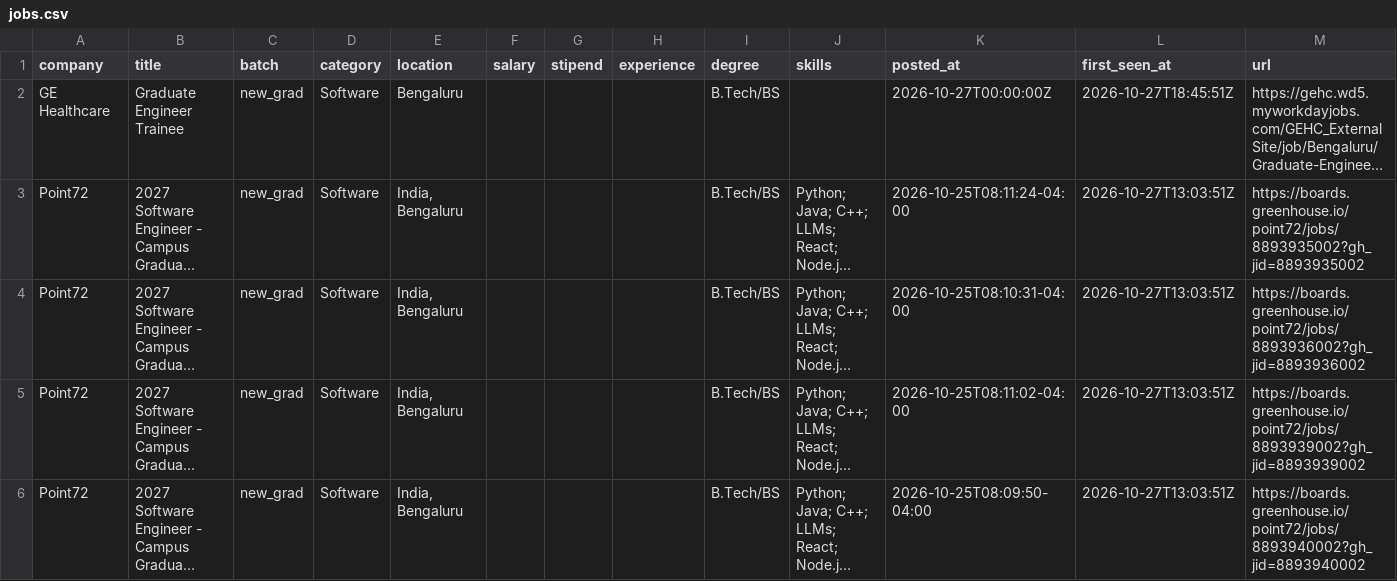
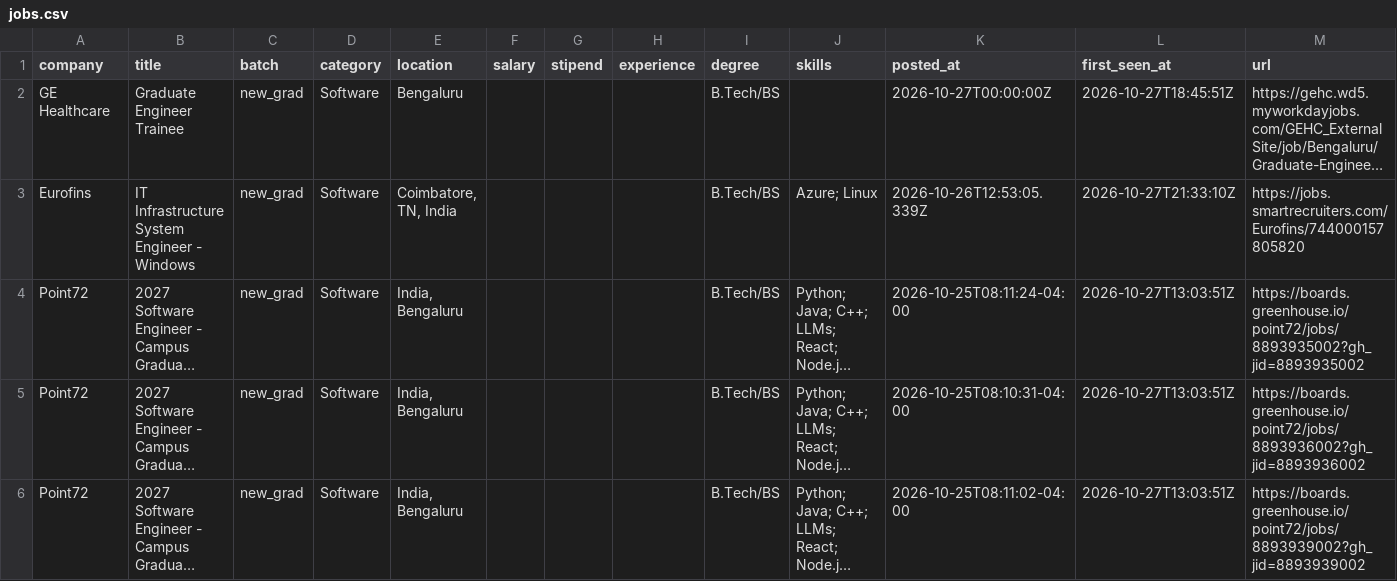
Before and after one commit to Rohan-droid7/jobs-fresher-india, a CSV file: data/jobs.csv, drawn as a sheet; only a part is shown; the shorter side is filled out with more unchanged rows; long unchanged cells end in …; the diff names each change by its address in the sheet, - before the commit and + after, or states it on an @@ line.

```diff
--- a/data/jobs.csv
+++ b/data/jobs.csv
+row 3: Eurofins | IT Infrastructure System Engineer - Windows | new_grad | Software | Coimbatore, TN, India |  |  |  | B.Tech/BS | Azure; Linux | 2026-10-26T12:53:05.339Z | 2026-10-27T21:33:10Z | https://jobs.smartrecruiters.com/Eurofins/744000157805820
```
Also changed, not shown: 14 other files.
